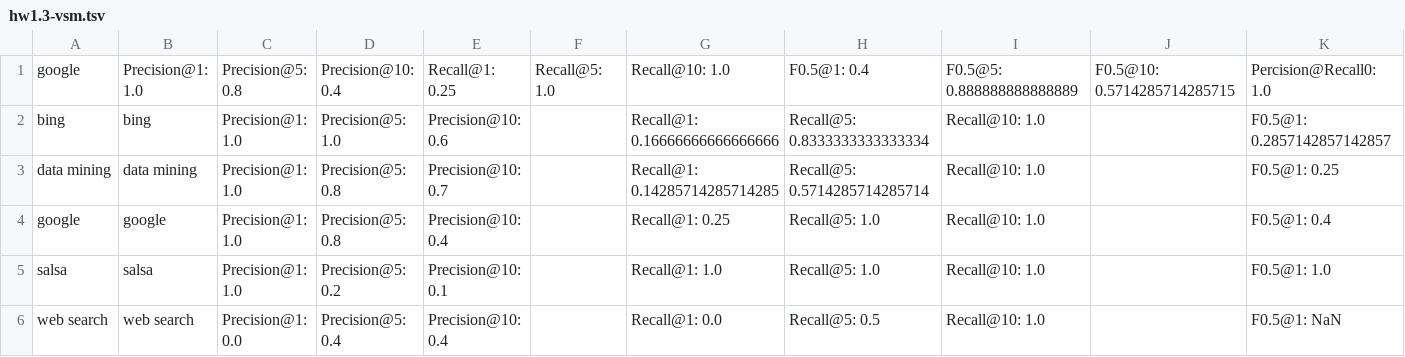
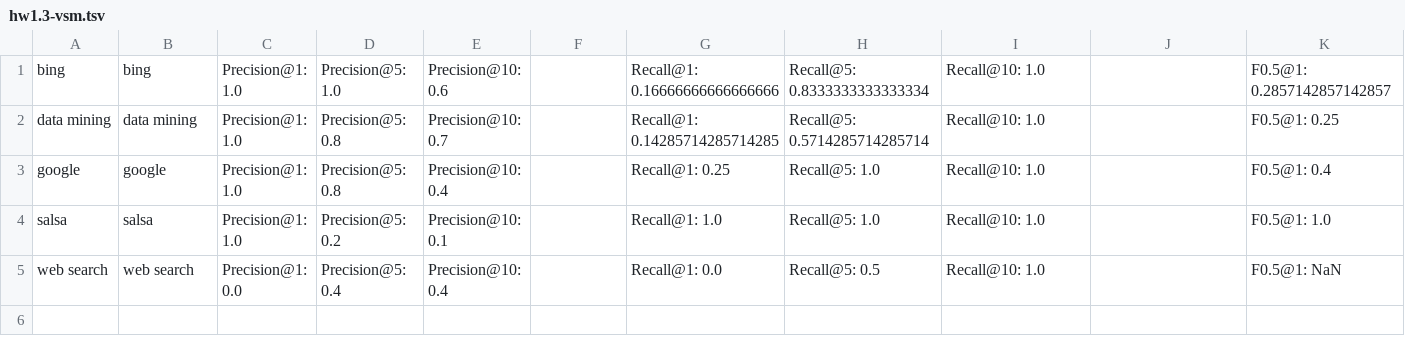
Before and after one commit to zhufuzz/WSE, a TSV file: hw1/results/hw1.3-vsm.tsv, drawn as a sheet; only a part is shown; rows hold the shown columns only; the diff names each change by its address in the sheet, - before the commit and + after, or states it on an @@ line.

```diff
--- a/hw1/results/hw1.3-vsm.tsv
+++ b/hw1/results/hw1.3-vsm.tsv
-row 1: google | Precision@1: 1.0 | Precision@5: 0.8 | Precision@10: 0.4 | Recall@1: 0.25 | Recall@5: 1.0 | Recall@10: 1.0 | F0.5@1: 0.4 | F0.5@5: 0.888888888888889 | F0.5@10: 0.5714285714285715 | Percision@Recall0: 1.0
```
Also changed, not shown: hw1/results/hw1.1-vsm.tsv, 1 other file.
